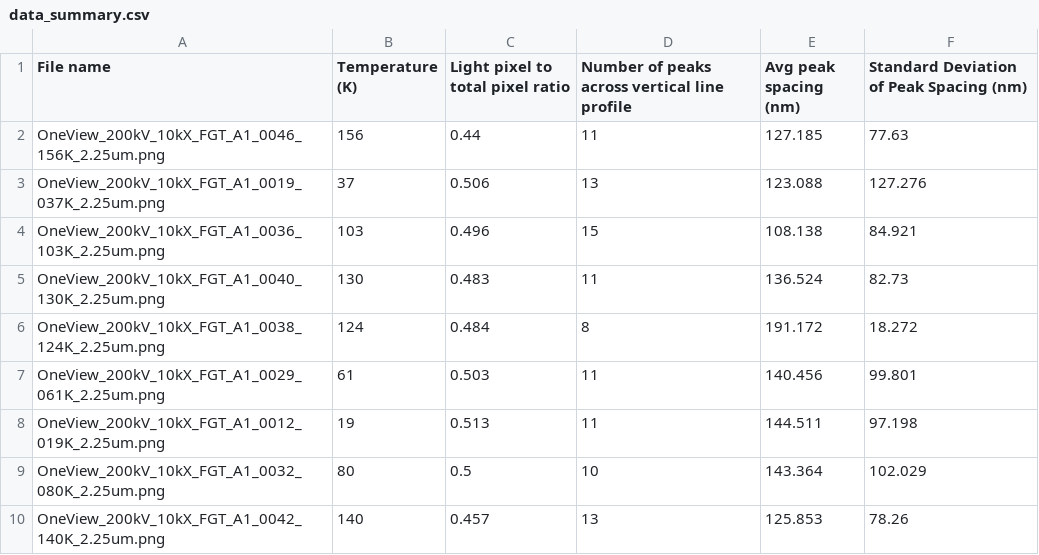
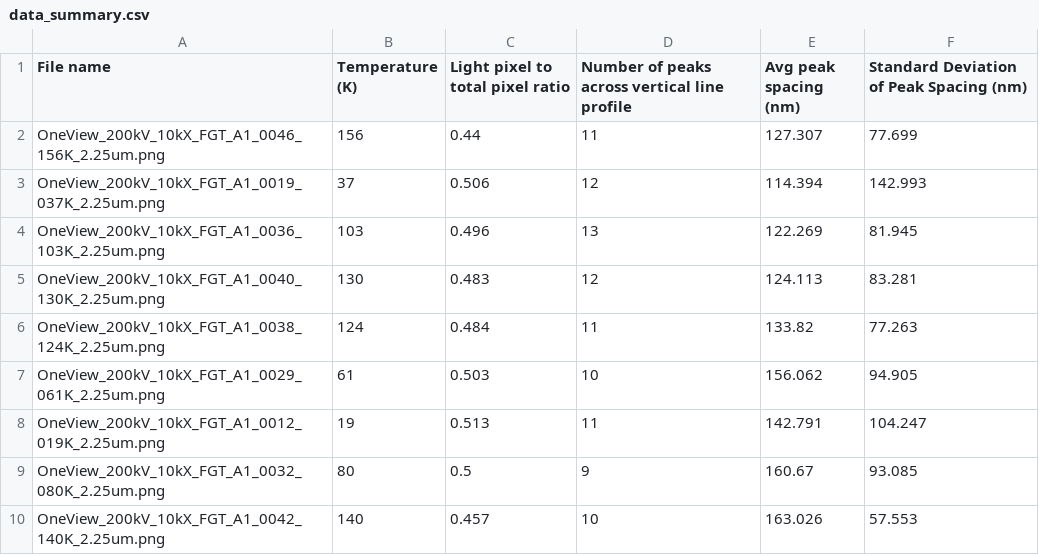
Before and after one commit to cmorral/FGTanalysis, a CSV file: images/6000OLF_MedRibbon_2mmDefocus_20DegTilt_Rotated15Deg/processed/data_summary.csv, drawn as a sheet.

```diff
--- a/images/6000OLF_MedRibbon_2mmDefocus_20DegTilt_Rotated15Deg/processed/data_summary.csv
+++ b/images/6000OLF_MedRibbon_2mmDefocus_20DegTilt_Rotated15Deg/processed/data_summary.csv
@@ -1,10 +1,10 @@
 File name,Temperature (K),Light pixel to total pixel ratio,Number of peaks across vertical line profile,Avg peak spacing (nm),Standard Deviation of Peak Spacing (nm)
-OneView_200kV_10kX_FGT_A1_0046_156K_2.25um.png,156,0.44,11,127.185,77.63
-OneView_200kV_10kX_FGT_A1_0019_037K_2.25um.png,37,0.506,13,123.088,127.276
-OneView_200kV_10kX_FGT_A1_0036_103K_2.25um.png,103,0.496,15,108.138,84.921
-OneView_200kV_10kX_FGT_A1_0040_130K_2.25um.png,130,0.483,11,136.524,82.73
-OneView_200kV_10kX_FGT_A1_0038_124K_2.25um.png,124,0.484,8,191.172,18.272
-OneView_200kV_10kX_FGT_A1_0029_061K_2.25um.png,61,0.503,11,140.456,99.801
-OneView_200kV_10kX_FGT_A1_0012_019K_2.25um.png,19,0.513,11,144.511,97.198
-OneView_200kV_10kX_FGT_A1_0032_080K_2.25um.png,80,0.5,10,143.364,102.029
-OneView_200kV_10kX_FGT_A1_0042_140K_2.25um.png,140,0.457,13,125.853,78.26
+OneView_200kV_10kX_FGT_A1_0046_156K_2.25um.png,156,0.44,11,127.307,77.699
+OneView_200kV_10kX_FGT_A1_0019_037K_2.25um.png,37,0.506,12,114.394,142.993
+OneView_200kV_10kX_FGT_A1_0036_103K_2.25um.png,103,0.496,13,122.269,81.945
+OneView_200kV_10kX_FGT_A1_0040_130K_2.25um.png,130,0.483,12,124.113,83.281
+OneView_200kV_10kX_FGT_A1_0038_124K_2.25um.png,124,0.484,11,133.82,77.263
+OneView_200kV_10kX_FGT_A1_0029_061K_2.25um.png,61,0.503,10,156.062,94.905
+OneView_200kV_10kX_FGT_A1_0012_019K_2.25um.png,19,0.513,11,142.791,104.247
+OneView_200kV_10kX_FGT_A1_0032_080K_2.25um.png,80,0.5,9,160.67,93.085
+OneView_200kV_10kX_FGT_A1_0042_140K_2.25um.png,140,0.457,10,163.026,57.553
```
Also changed, not shown: 11 other files.
